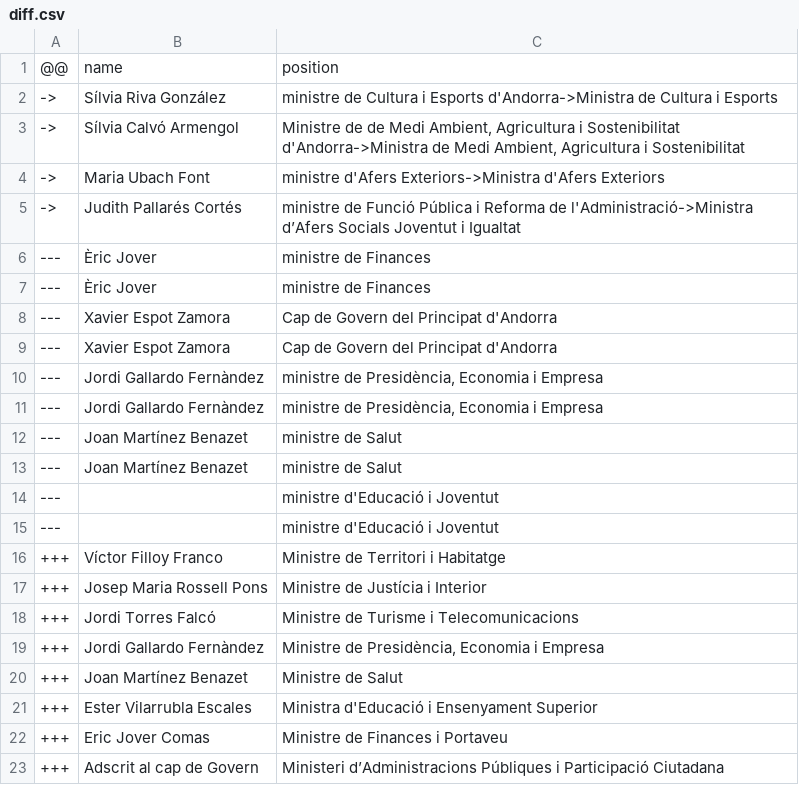
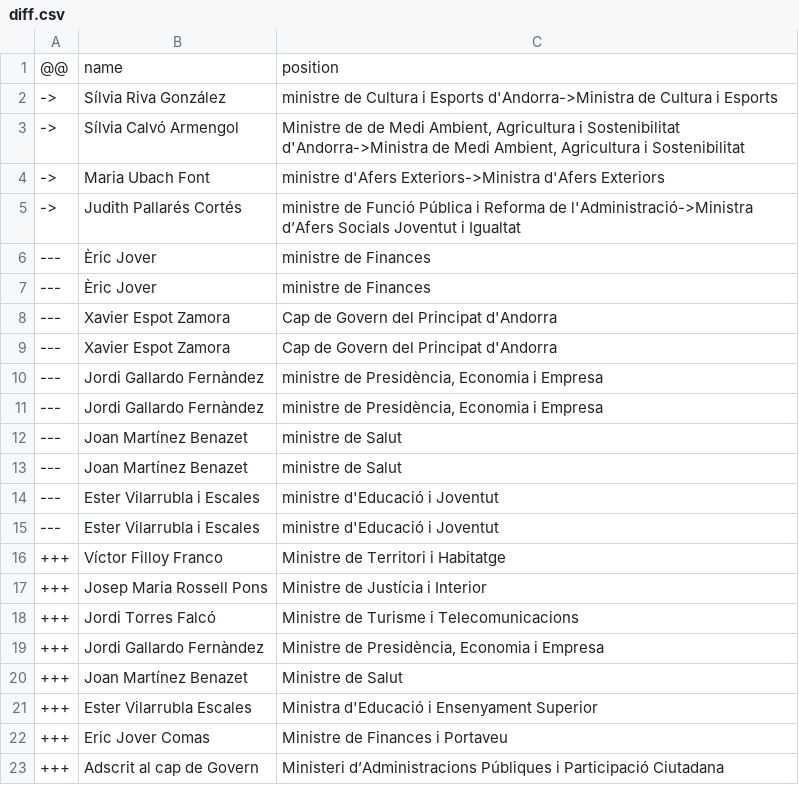
Before and after one commit to every-politician-scrapers/andorra-cabinet, a CSV file: data/diff.csv, drawn as a sheet.

```diff
--- a/data/diff.csv
+++ b/data/diff.csv
@@ -13,4 +13,4 @@
 ---,Joan Martínez Benazet,ministre de Salut
----,,ministre d'Educació i Joventut
----,,ministre d'Educació i Joventut
+---,Ester Vilarrubla i Escales,ministre d'Educació i Joventut
+---,Ester Vilarrubla i Escales,ministre d'Educació i Joventut
 +++,Víctor Filloy Franco,Ministre de Territori i Habitatge
```
Also changed, not shown: data/wikidata.csv.
